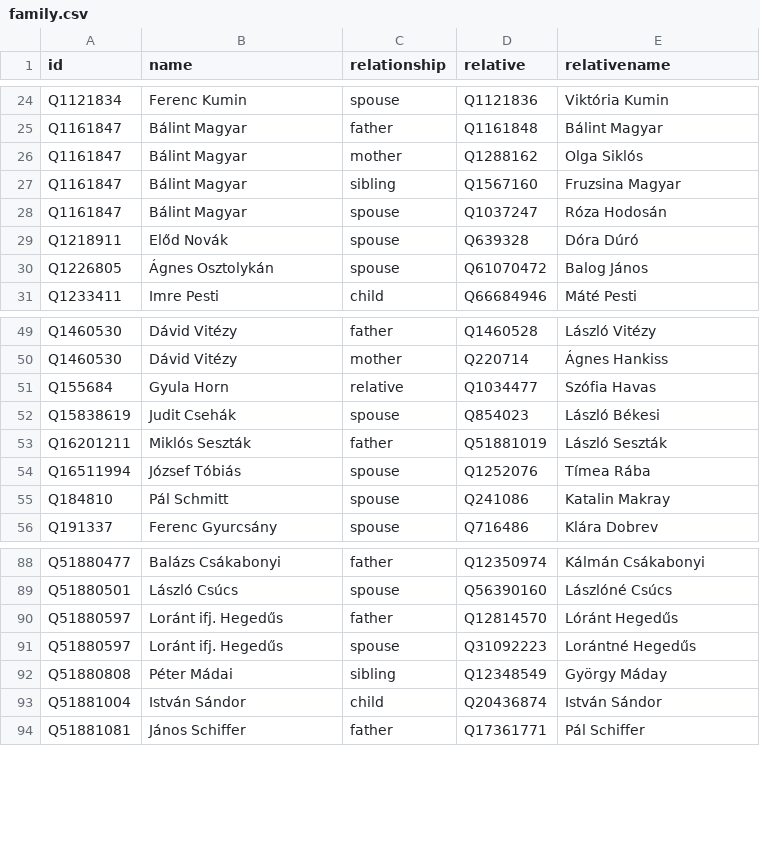
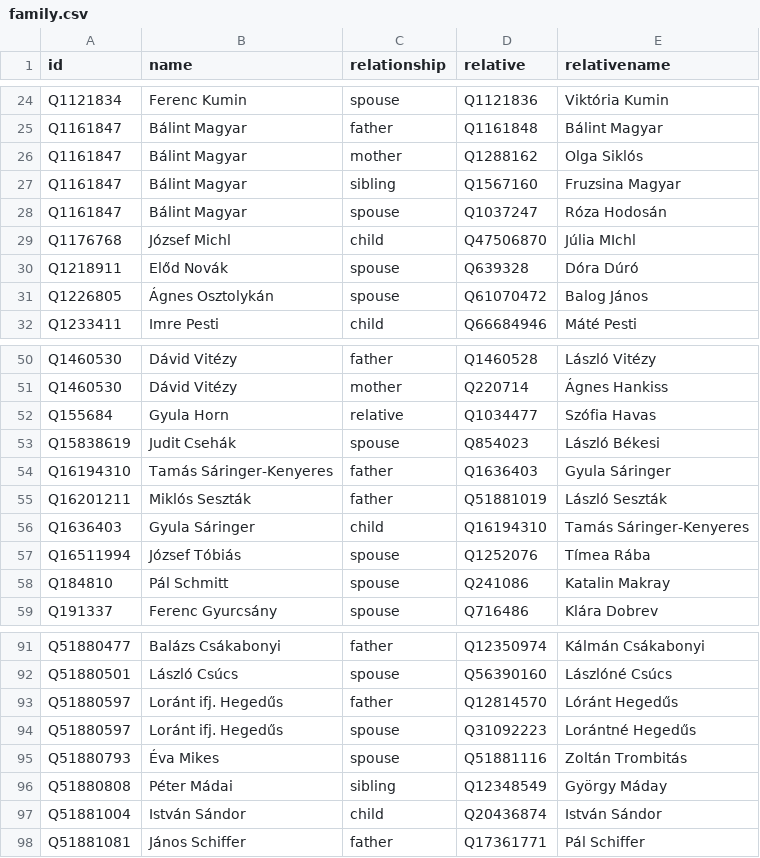
Before and after one commit to every-politician-scrapers/hungary-cabinet, a CSV file: html/family.csv, drawn as a sheet; only a part is shown, gaps mark what is left out; the diff names each change by its address in the sheet, - before the commit and + after, or states it on an @@ line.

```diff
--- a/html/family.csv
+++ b/html/family.csv
+row 29: Q1176768 | József Michl | child | Q47506870 | Júlia MIchl
+row 54: Q16194310 | Tamás Sáringer-Kenyeres | father | Q1636403 | Gyula Sáringer
+row 56: Q1636403 | Gyula Sáringer | child | Q16194310 | Tamás Sáringer-Kenyeres
+row 95: Q51880793 | Éva Mikes | spouse | Q51881116 | Zoltán Trombitás
```
Also changed, not shown: 1 other file.
